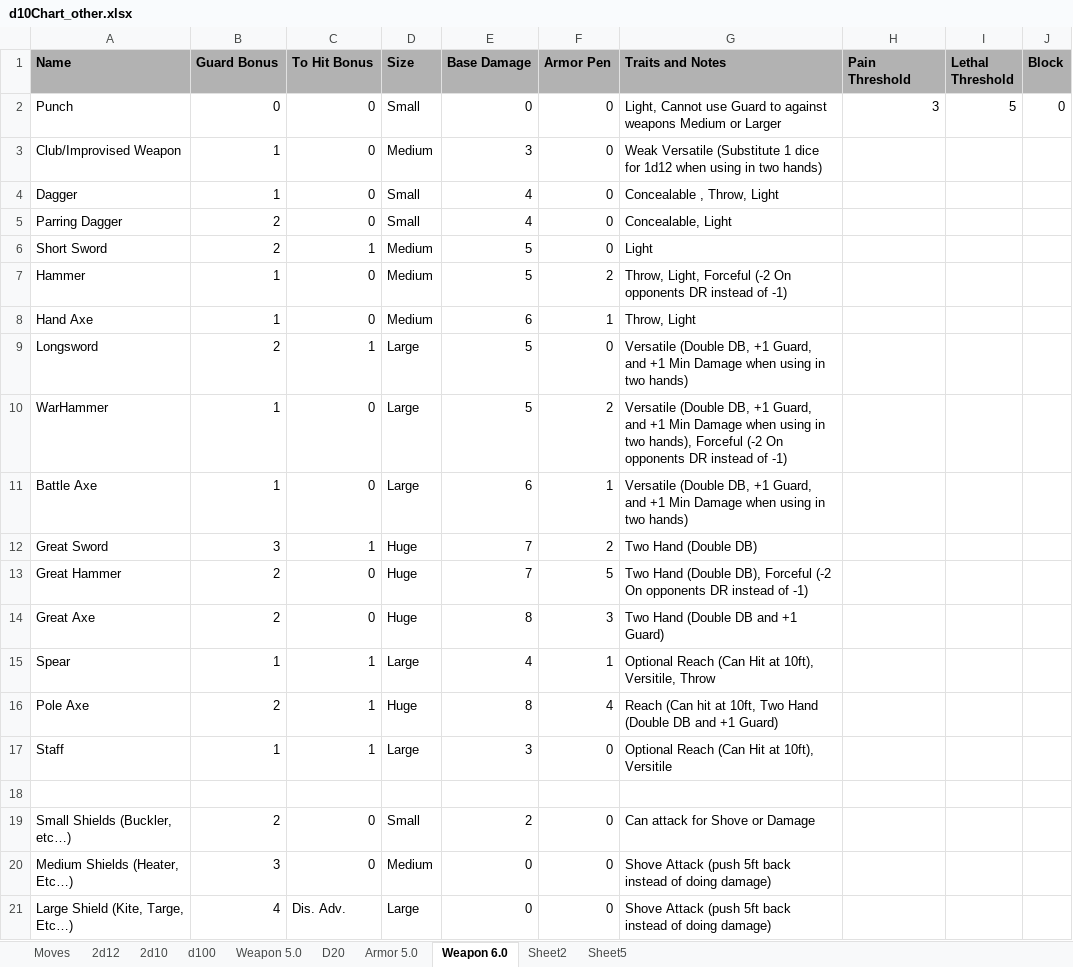
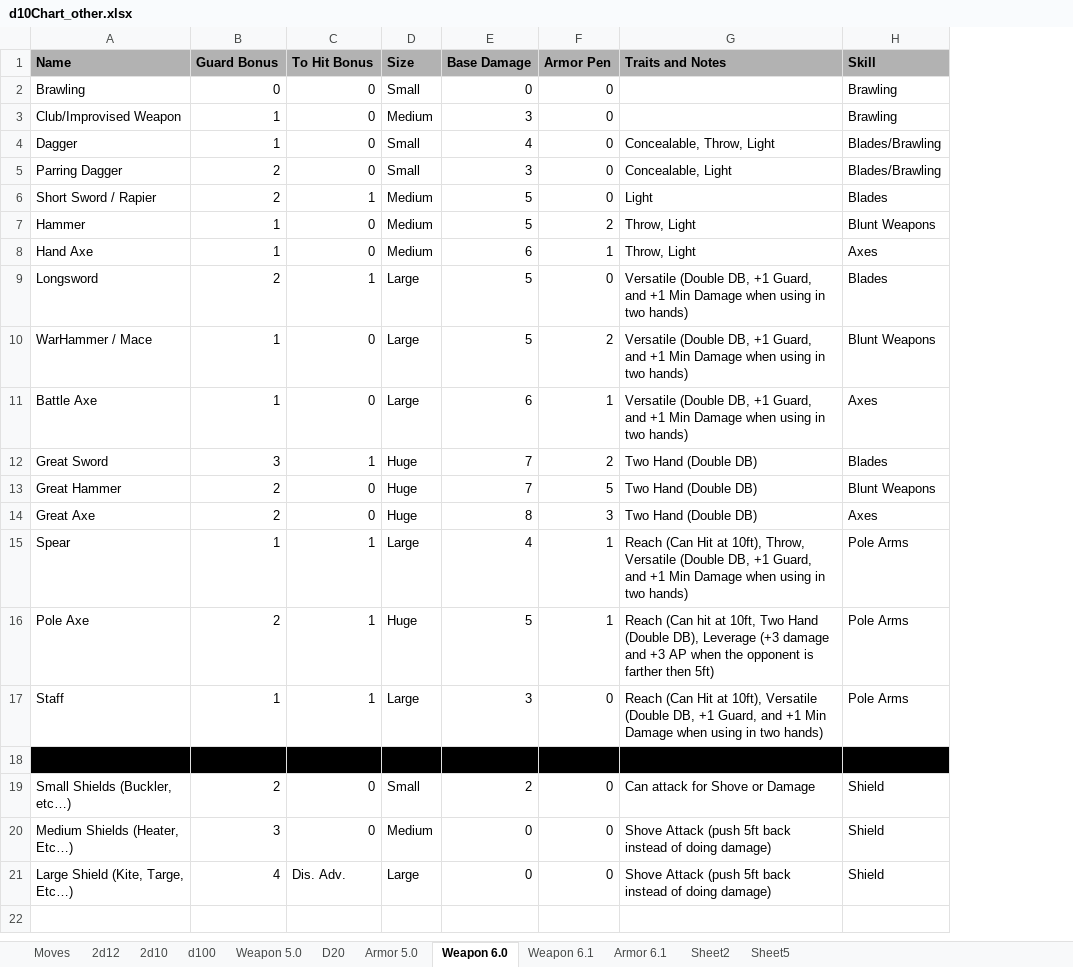
Before and after one commit to gstroe/MeleeGame, an Excel workbook: rules/d10Chart_other.xlsx, sheet Weapon 6.0, drawn as a sheet; values as stored, in another font and other column widths than the file's, no borders; conditional formats not drawn; removed rows and columns are numbered as before the commit, all else as after; the diff names each change by its address in the sheet, - before the commit and + after, or states it on an @@ line.

Commit message:
Weapons and armor 6.1

```diff
--- a/rules/d10Chart_other.xlsx (sheet Weapon 6.0)
+++ b/rules/d10Chart_other.xlsx (sheet Weapon 6.0)
+sheet tab: Weapon 6.1
+sheet tab: Armor 6.1
-column H (Pain Threshold), row 2: 3
-column I (Lethal Threshold), row 2: 5
-column J (Block), row 2: 0
+column H (Skill), rows 2-21: Brawling | Brawling | Blades/Brawling | Blades/Brawling | Blades | Blunt Weapons | Axes | Blades | Blunt Weapons | Axes | Blades | Blunt Weapons | Axes | Pole Arms | Pole Arms | Pole Arms |  | Shield | Shield | Shield
-A2 (Name): Punch
+A2 (Name): Brawling
-G2 (Traits and Notes): Light, Cannot use Guard to against weapons Medium or Larger
+G2 (Traits and Notes): (empty)
-G3 (Traits and Notes): Weak Versatile (Substitute 1 dice for 1d12 when using in two hands)
+G3 (Traits and Notes): (empty)
-G4 (Traits and Notes): Concealable , Throw, Light
+G4 (Traits and Notes): Concealable, Throw, Light
-E5 (Base Damage): 4
+E5 (Base Damage): 3
-A6 (Name): Short Sword
+A6 (Name): Short Sword / Rapier
-G7 (Traits and Notes): Throw, Light, Forceful (-2 On opponents DR instead of -1)
+G7 (Traits and Notes): Throw, Light
-A10 (Name): WarHammer
+A10 (Name): WarHammer / Mace
-G10 (Traits and Notes): …in two hands), Forceful (-2 On opponents DR instead of -1)
+G10 (Traits and Notes): …in two hands)
-G13 (Traits and Notes): Two Hand (Double DB), Forceful (-2 On opponents DR instead of -1)
+G13 (Traits and Notes): Two Hand (Double DB)
-G14 (Traits and Notes): Two Hand (Double DB and +1 Guard)
+G14 (Traits and Notes): Two Hand (Double DB)
-G15 (Traits and Notes): Optional Reach (Can Hit at 10ft), Versitile, Throw
+G15 (Traits and Notes): Reach (Can Hit at 10ft), Throw, Versatile (Double DB, +1 Guard, and +1 Min Damage when using in two hands)
-E16 (Base Damage): 8
+E16 (Base Damage): 5
-F16 (Armor Pen): 4
+F16 (Armor Pen): 1
-G16 (Traits and Notes): …Hand (Double DB and +1 Guard)
+G16 (Traits and Notes): …Hand (Double DB), Leverage (+3 damage and +3 AP when the opponent is farther then 5ft)
-G17 (Traits and Notes): Optional Reach (Can Hit at 10ft), Versitile
+G17 (Traits and Notes): Reach (Can Hit at 10ft), Versatile (Double DB, +1 Guard, and +1 Min Damage when using in two hands)
-A18:G18 fill: none
+A18:G18 fill: #000000
```
